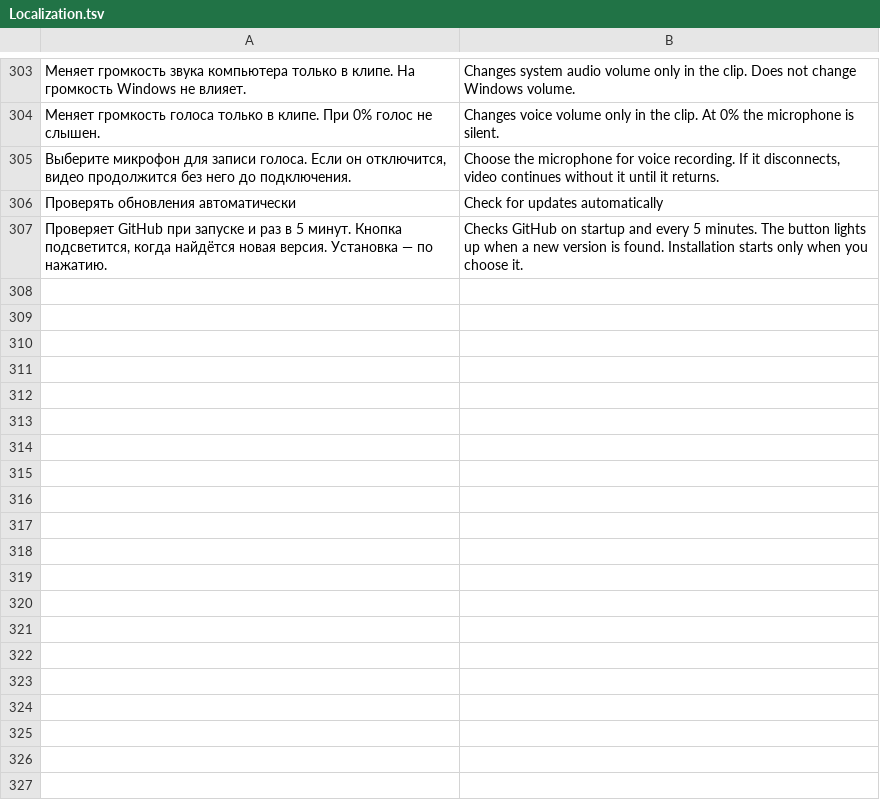
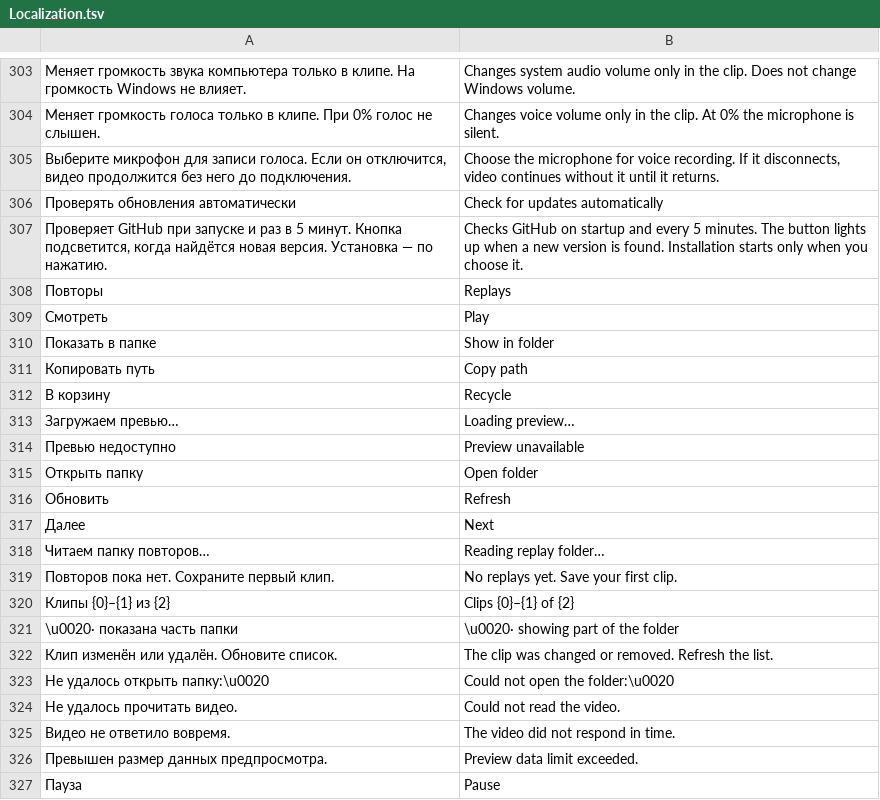
Before and after one commit to DraimCiDo/ReplayLite, a TSV file: source/Localization.tsv, drawn as a sheet; only a part is shown, gaps mark what is left out; the diff covers the shown part only; the diff names each change by its address in the sheet, - before the commit and + after, or states it on an @@ line.

Commit message:
Release 0.4.3 with replay library, embedded playback and corrected branding

```diff
--- a/source/Localization.tsv
+++ b/source/Localization.tsv
+row 308: Повторы | Replays
+row 309: Смотреть | Play
+row 310: Показать в папке | Show in folder
+row 311: Копировать путь | Copy path
+row 312: В корзину | Recycle
+row 313: Загружаем превью… | Loading preview…
+row 314: Превью недоступно | Preview unavailable
+row 315: Открыть папку | Open folder
+row 316: Обновить | Refresh
+row 317: Далее | Next
+row 318: Читаем папку повторов… | Reading replay folder…
+row 319: Повторов пока нет. Сохраните первый клип. | No replays yet. Save your first clip.
+row 320: Клипы {0}–{1} из {2} | Clips {0}–{1} of {2}
+row 321: \u0020· показана часть папки | \u0020· showing part of the folder
+row 322: Клип изменён или удалён. Обновите список. | The clip was changed or removed. Refresh the list.
+row 323: Не удалось открыть папку:\u0020 | Could not open the folder:\u0020
+row 324: Не удалось прочитать видео. | Could not read the video.
+row 325: Видео не ответило вовремя. | The video did not respond in time.
+row 326: Превышен размер данных предпросмотра. | Preview data limit exceeded.
+row 327: Пауза | Pause
```
Also changed, not shown: 10 added rows elsewhere in this file, 28 other files.
